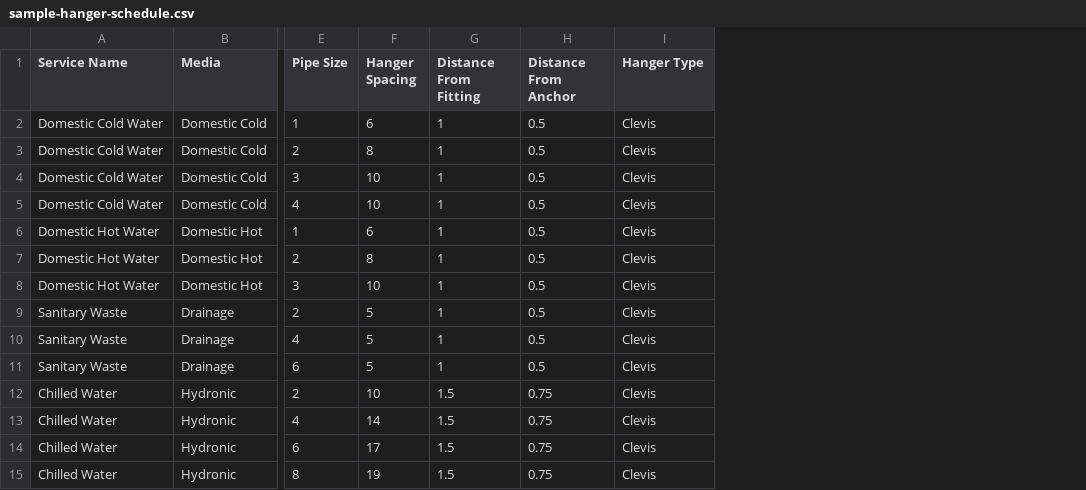
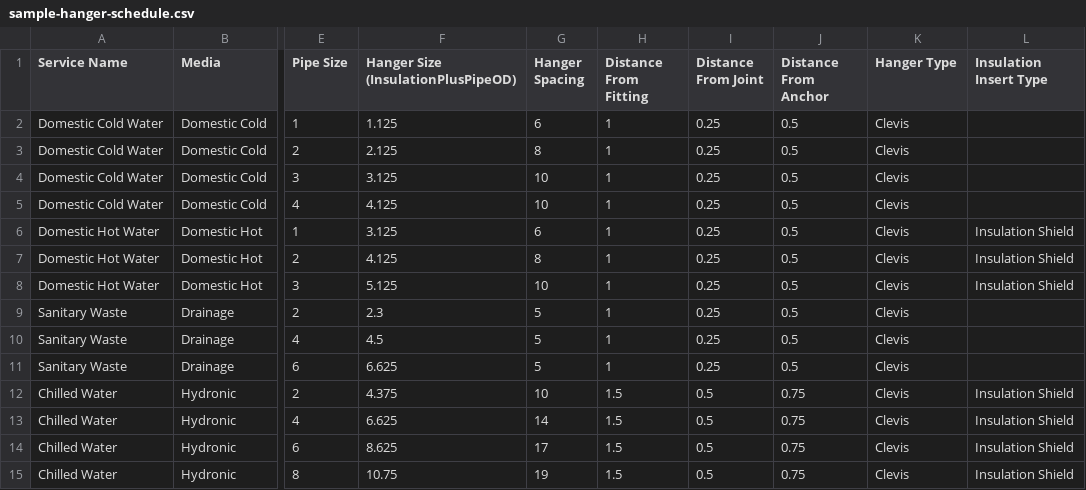
Before and after one commit to Ty9112/harris-hanger-layout, a CSV file: docs/sample-hanger-schedule.csv, drawn as a sheet; only a part is shown, gaps mark what is left out; the diff names each change by its address in the sheet, - before the commit and + after, or states it on an @@ line.

```diff
--- a/docs/sample-hanger-schedule.csv
+++ b/docs/sample-hanger-schedule.csv
+column F, rows 1-15: Hanger Size (InsulationPlusPipeOD) | 1.125 | 2.125 | 3.125 | 4.125 | 3.125 | 4.125 | 5.125 | 2.3 | 4.5 | 6.625 | 4.375 | 6.625 | 8.625 | 10.75
+column I (Distance From Joint), rows 2-15: 0.25 | 0.25 | 0.25 | 0.25 | 0.25 | 0.25 | 0.25 | 0.25 | 0.25 | 0.25 | 0.5 | 0.5 | 0.5 | 0.5
+column L (Insulation Insert Type), rows 6-15: Insulation Shield | Insulation Shield | Insulation Shield |  |  |  | Insulation Shield | Insulation Shield | Insulation Shield | Insulation Shield
```
Also changed, not shown: 6 other files.
